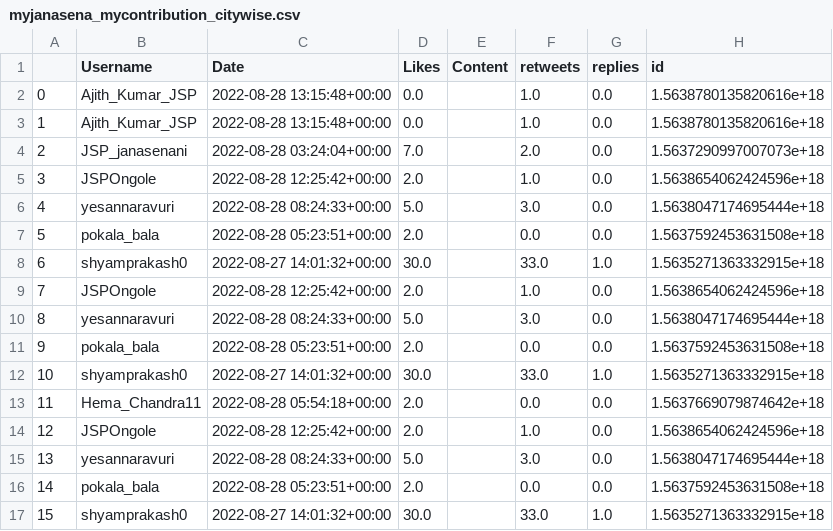
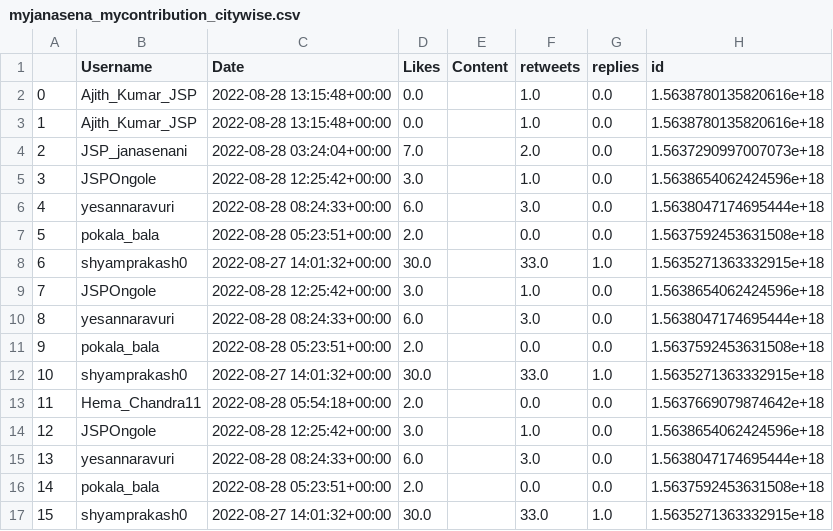
Before and after one commit to harishindl/janasenatweetdashboard, a CSV file: myjanasena_mycontribution_citywise.csv, drawn as a sheet; only a part is shown; the diff covers the shown part only; the diff names each change by its address in the sheet, - before the commit and + after, or states it on an @@ line.

Commit message:
committing files

```diff
--- a/myjanasena_mycontribution_citywise.csv
+++ b/myjanasena_mycontribution_citywise.csv
-D5 (Likes): 2.0
+D5 (Likes): 3.0
-D6 (Likes): 5.0
+D6 (Likes): 6.0
-D9 (Likes): 2.0
+D9 (Likes): 3.0
-D10 (Likes): 5.0
+D10 (Likes): 6.0
-D14 (Likes): 2.0
+D14 (Likes): 3.0
-D15 (Likes): 5.0
+D15 (Likes): 6.0
```
Also changed, not shown: 2 added rows, 1 removed row, 112 edited cells and row numbers in column A elsewhere in this file.
